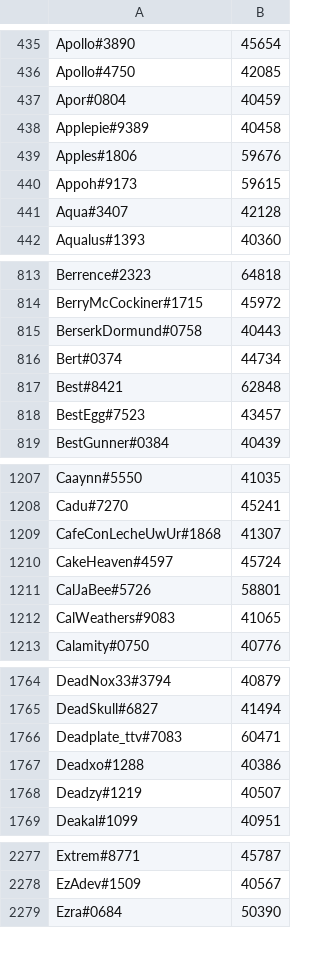
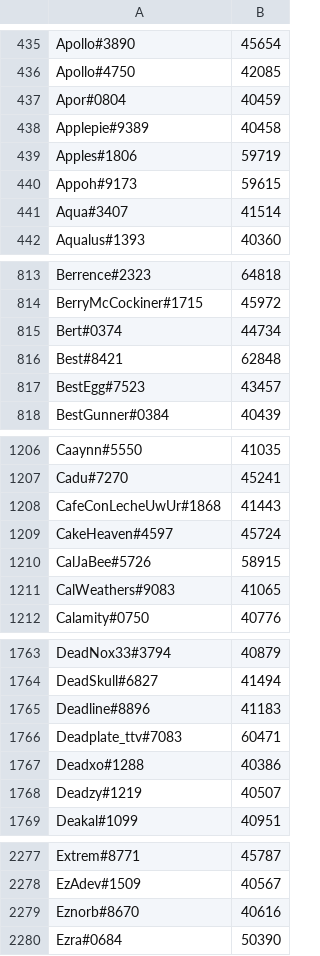
Before and after one commit to natanforestree/finals-radar, a TSV file: state/scores.tsv, drawn as a sheet; only a part is shown, gaps mark what is left out; the diff covers the shown part only.

```diff
--- a/state/scores.tsv
+++ b/state/scores.tsv
@@ -438,5 +438,5 @@ Apor#0804	40459
 Applepie#9389	40458
-Apples#1806	59676
+Apples#1806	59719
 Appoh#9173	59615
-Aqua#3407	42128
+Aqua#3407	41514
 Aqualus#1393	40360
@@ -814,3 +814,2 @@ Berrence#2323	64818
 BerryMcCockiner#1715	45972
-BerserkDormund#0758	40443
 Bert#0374	44734
@@ -1208,5 +1207,5 @@ Caaynn#5550	41035
 Cadu#7270	45241
-CafeConLecheUwUr#1868	41307
+CafeConLecheUwUr#1868	41443
 CakeHeaven#4597	45724
-CalJaBee#5726	58801
+CalJaBee#5726	58915
 CalWeathers#9083	41065
@@ -1765,2 +1764,3 @@ DeadNox33#3794	40879
 DeadSkull#6827	41494
+Deadline#8896	41183
 Deadplate_ttv#7083	60471
@@ -2278,2 +2278,3 @@ Extrem#8771	45787
 EzAdev#1509	40567
+Eznorb#8670	40616
 Ezra#0684	50390
```
Also changed, not shown: 5 added rows, 6 removed rows and 141 edited cells elsewhere in this file, state/activity.tsv, 4 other files.
